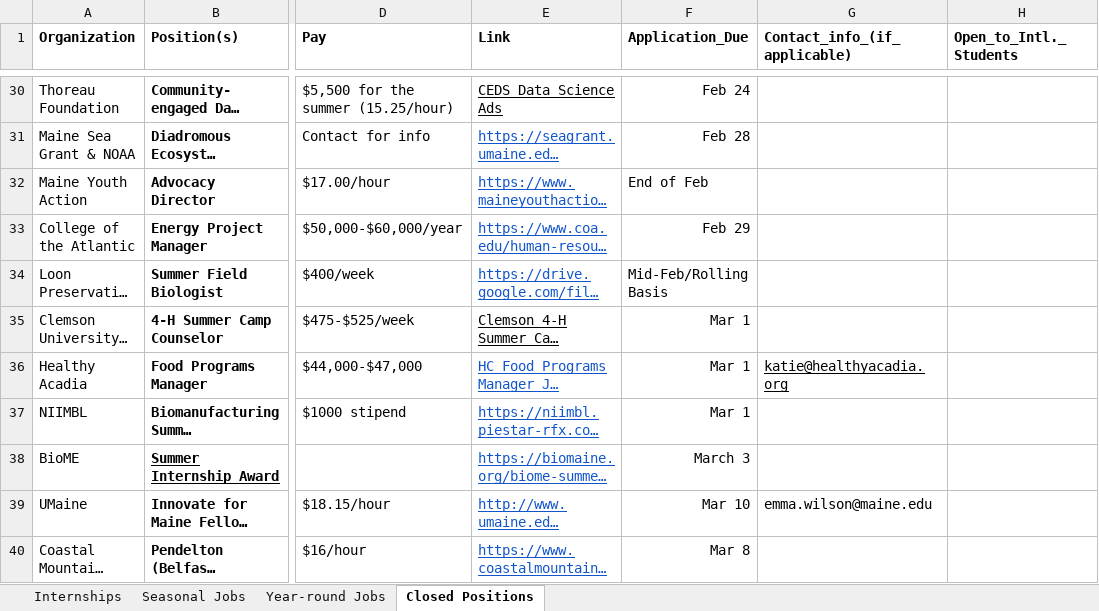
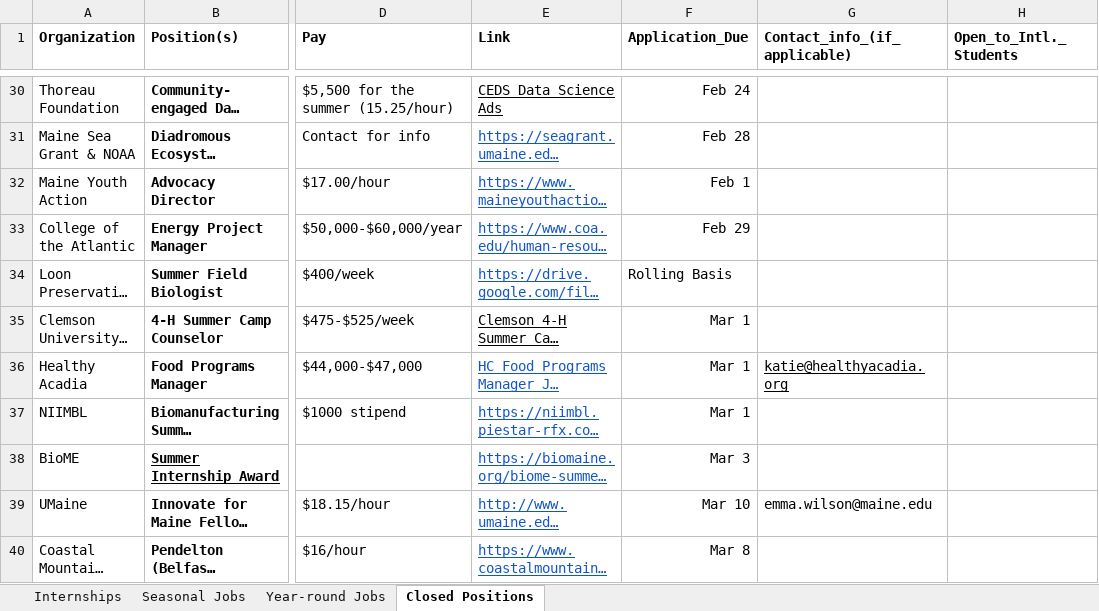
Before and after one commit to RudolfsLukasevics/coa-internship, an Excel workbook: data/Career_Connections_Database.xlsx, sheet Closed Positions, drawn as a sheet; only a part is shown, gaps mark what is left out; long unchanged cells end in …; values as stored, in another font and other column widths than the file's, no borders; the diff covers the shown part only; the diff names each change by its address in the sheet, - before the commit and + after, or states it on an @@ line.

Commit message:
Turn Application_Due into dates in career_connections

```diff
--- a/data/Career_Connections_Database.xlsx (sheet Closed Positions)
+++ b/data/Career_Connections_Database.xlsx (sheet Closed Positions)
-F32 (Application_Due): End of Feb
+F32 (Application_Due): Feb 1
-F34 (Application_Due): Mid-Feb/Rolling Basis
+F34 (Application_Due): Rolling Basis
-F38 (Application_Due): March 3
+F38 (Application_Due): Mar 3
```
Also changed, not shown: 12 edited cells and cell formats elsewhere in this sheet, sheet Seasonal Jobs, sheet Year-round Jobs, 2 other files.
